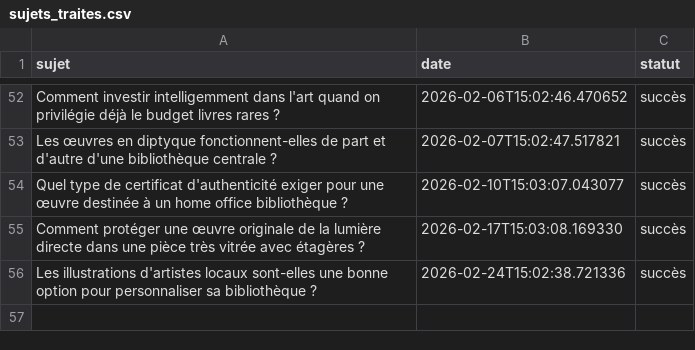
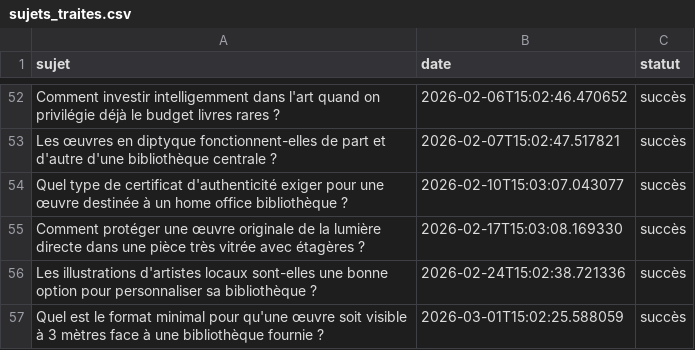
Before and after one commit to Metalosmose21/Biblioth-que-2, a CSV file: sujets_traites.csv, drawn as a sheet; only a part is shown, gaps mark what is left out; the diff names each change by its address in the sheet, - before the commit and + after, or states it on an @@ line.

```diff
--- a/sujets_traites.csv
+++ b/sujets_traites.csv
+row 57: Quel est le format minimal pour qu'une œuvre soit visible à 3 mètres face à une bibliothèque fournie ? | 2026-03-01T15:02:25.588059 | succès
```
Also changed, not shown: sujets.csv.
